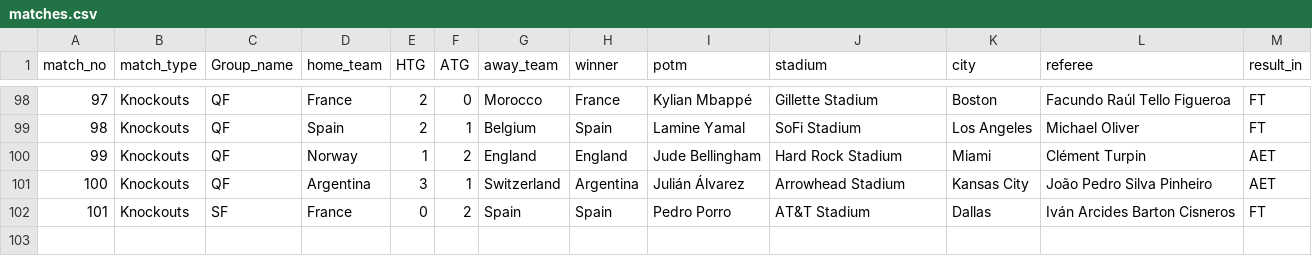
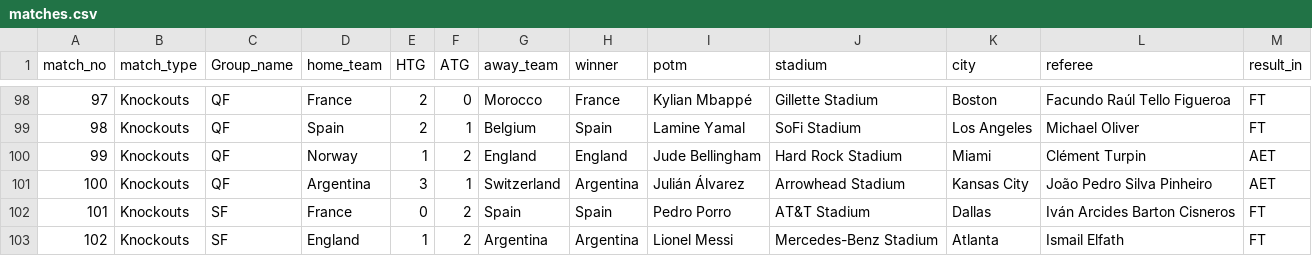
Before and after one commit to sahilmore02/FIFA-World-Cup-2026-Analytics, a CSV file: DATA/matches.csv, drawn as a sheet; only a part is shown, gaps mark what is left out; the diff names each change by its address in the sheet, - before the commit and + after, or states it on an @@ line.

```diff
--- a/DATA/matches.csv
+++ b/DATA/matches.csv
+row 103: 102 | Knockouts | SF | England | 1 | 2 | Argentina | Argentina | Lionel Messi | Mercedes-Benz Stadium | Atlanta | Ismail Elfath | FT
```
Also changed, not shown: DATA/attack_stats.csv, DATA/defencestats.csv, 4 other files.
